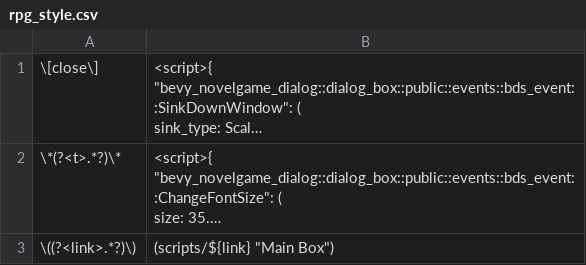
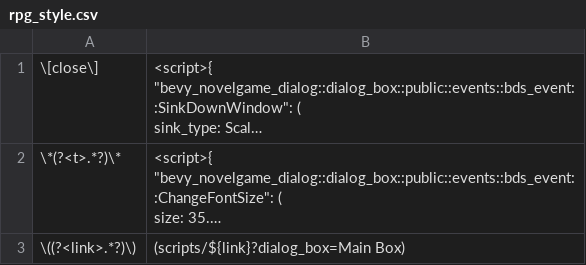
Before and after one commit to ruzo-ruzo/bevy_novelgame_dialog, a CSV file: assets/scripts/rpg_style.csv, drawn as a sheet; long unchanged cells end in …; the diff names each change by its address in the sheet, - before the commit and + after, or states it on an @@ line.

```diff
--- a/assets/scripts/rpg_style.csv
+++ b/assets/scripts/rpg_style.csv
-B3: (scripts/${link} "Main Box")
+B3: (scripts/${link}?dialog_box=Main Box)
```
Also changed, not shown: assets/scripts/basic.csv, 10 other files.
